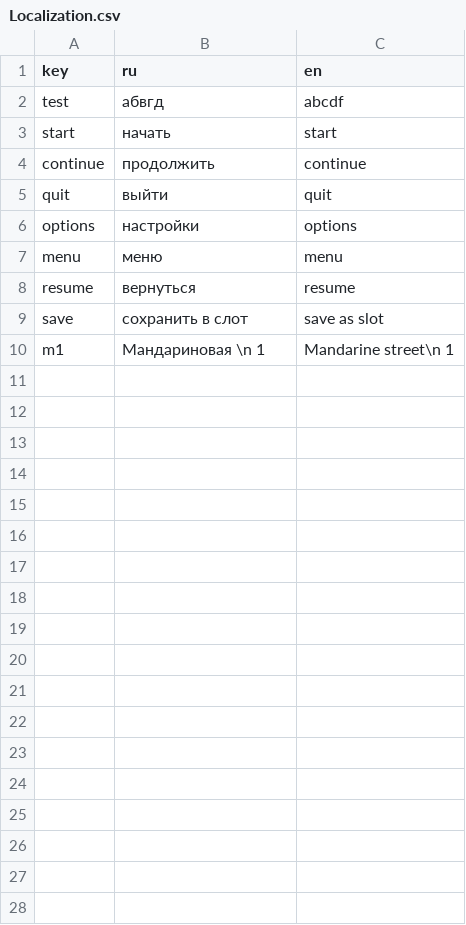
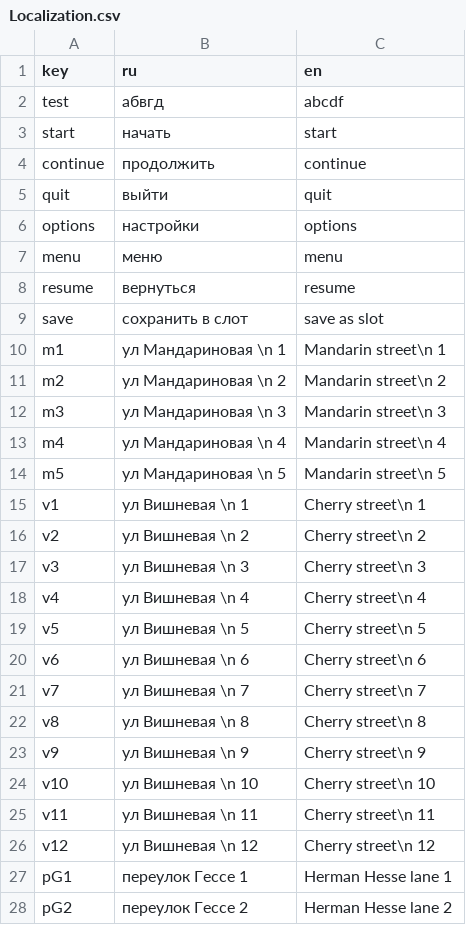
Before and after one commit to SyMoRk56/NTO_Burgers, a CSV file: Assets/Resources/Localization/Localization.csv, drawn as a sheet; only a part is shown; the diff covers the shown part only.

```diff
--- a/Assets/Resources/Localization/Localization.csv
+++ b/Assets/Resources/Localization/Localization.csv
@@ -9,2 +9,20 @@ resume;вернуться;resume
 save;сохранить в слот;save as slot
-m1;Мандариновая \n 1;Mandarine street\n 1
+m1;ул Мандариновая \n 1;Mandarin street\n 1
+m2;ул Мандариновая \n 2;Mandarin street\n 2
+m3;ул Мандариновая \n 3;Mandarin street\n 3
+m4;ул Мандариновая \n 4;Mandarin street\n 4
+m5;ул Мандариновая \n 5;Mandarin street\n 5
+v1;ул Вишневая \n 1;Cherry street\n 1
+v2;ул Вишневая \n 2;Cherry street\n 2
+v3;ул Вишневая \n 3;Cherry street\n 3
+v4;ул Вишневая \n 4;Cherry street\n 4
+v5;ул Вишневая \n 5;Cherry street\n 5
+v6;ул Вишневая \n 6;Cherry street\n 6
+v7;ул Вишневая \n 7;Cherry street\n 7
+v8;ул Вишневая \n 8;Cherry street\n 8
+v9;ул Вишневая \n 9;Cherry street\n 9
+v10;ул Вишневая \n 10;Cherry street\n 10
+v11;ул Вишневая \n 11;Cherry street\n 11
+v12;ул Вишневая \n 12;Cherry street\n 12
+pG1;переулок Гессе 1;Herman Hesse lane 1
+pG2;переулок Гессе 2;Herman Hesse lane 2
```
Also changed, not shown: 23 added rows elsewhere in this file, 3 other files.
